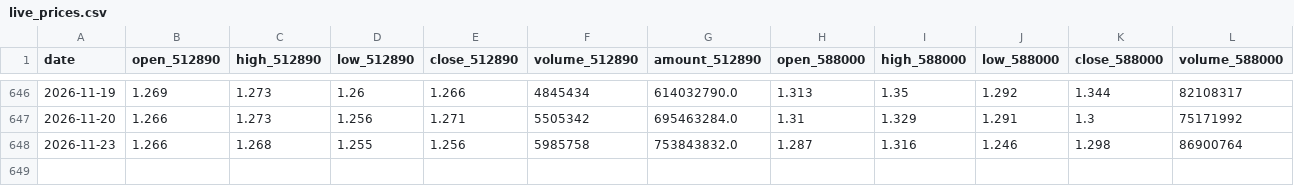
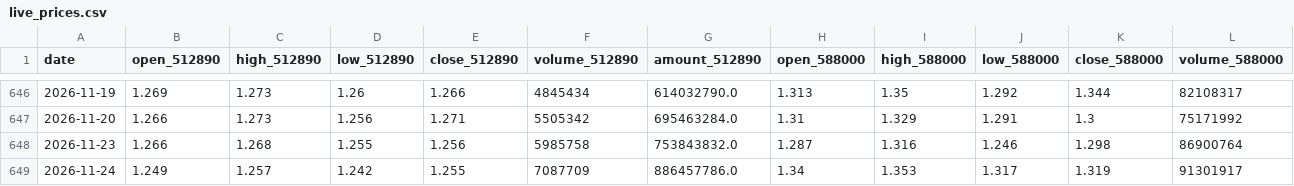
Before and after one commit to AmineSeRaFimmm/512890-dividend-rotation-pwa, a CSV file: data/live_prices.csv, drawn as a sheet; only a part is shown, gaps mark what is left out; rows hold the shown columns only; the diff names each change by its address in the sheet, - before the commit and + after, or states it on an @@ line.

```diff
--- a/data/live_prices.csv
+++ b/data/live_prices.csv
+row 649: 2026-11-24 | 1.249 | 1.257 | 1.242 | 1.255 | 7087709 | 886457786.0 | 1.34 | 1.353 | 1.317 | 1.319 | 91301917
```
Also changed, not shown: data/signal_history.csv, 3 other files.
